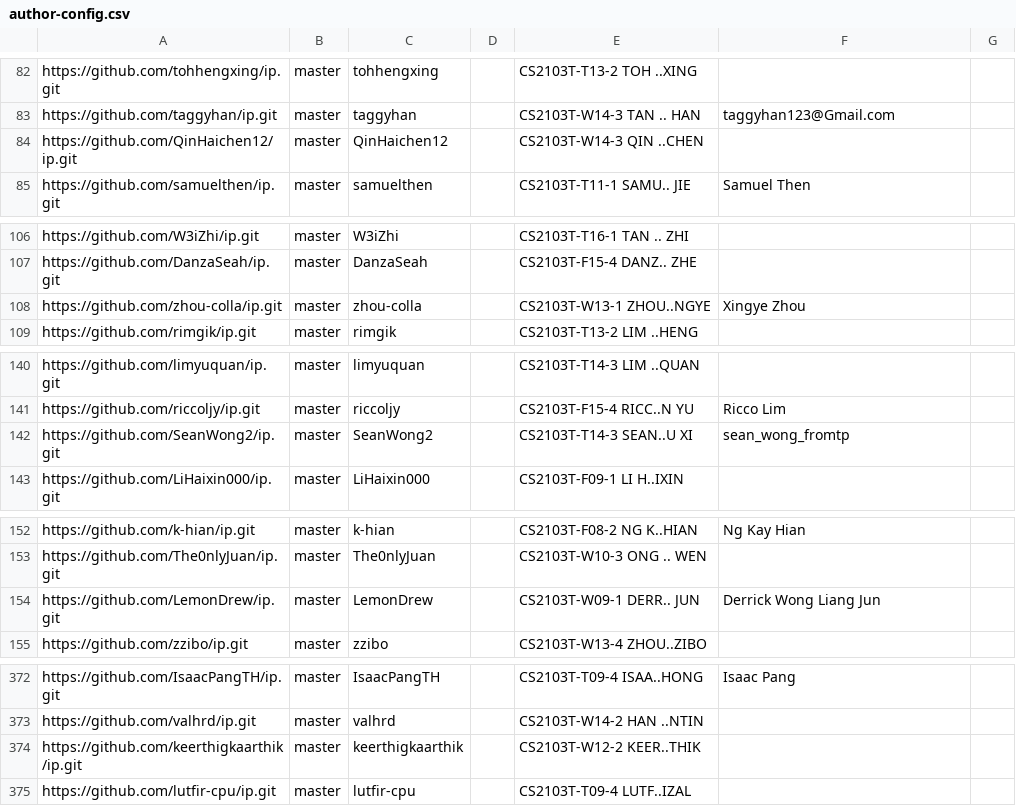
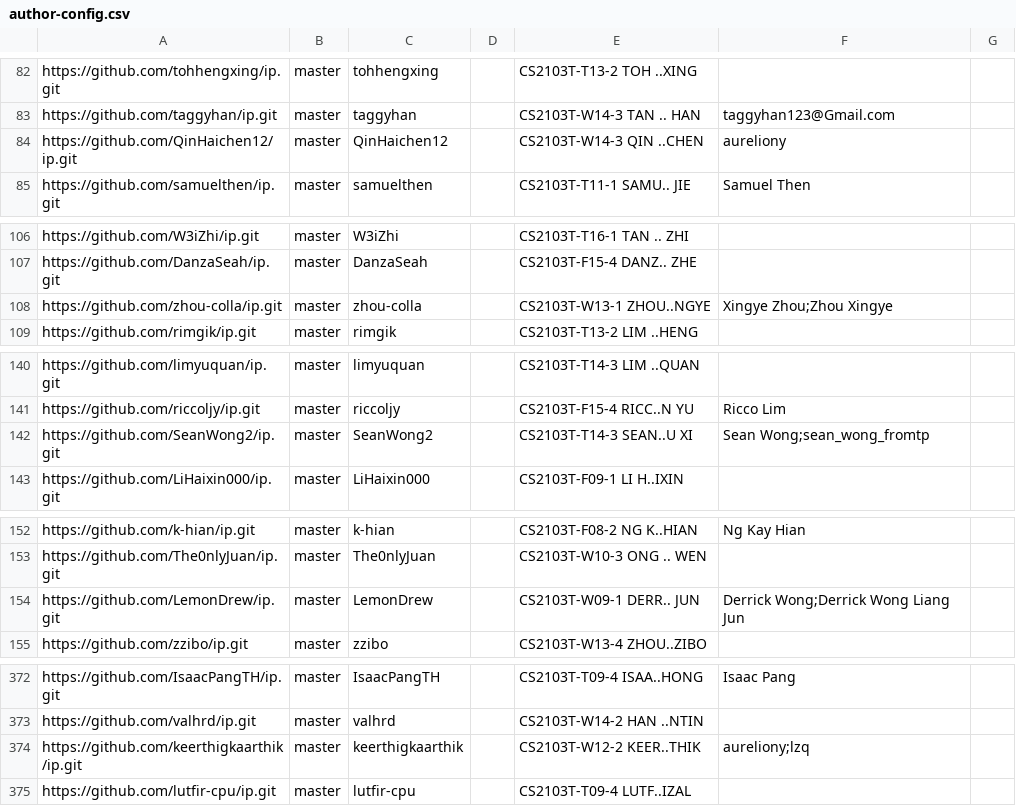
Before and after one commit to nus-cs2103-AY2425S1/ip-dashboard, a CSV file: configs/author-config.csv, drawn as a sheet; only a part is shown, gaps mark what is left out.

Commit message:
Update configs

```diff
--- a/configs/author-config.csv
+++ b/configs/author-config.csv
@@ -83,3 +83,3 @@ https://github.com/tohhengxing/ip.git,master,tohhengxing,,CS2103T-T13-2 TOH ..XI
 https://github.com/taggyhan/ip.git,master,taggyhan,,CS2103T-W14-3 TAN .. HAN,taggyhan123@Gmail.com,
-https://github.com/QinHaichen12/ip.git,master,QinHaichen12,,CS2103T-W14-3 QIN ..CHEN,,
+https://github.com/QinHaichen12/ip.git,master,QinHaichen12,,CS2103T-W14-3 QIN ..CHEN,aureliony,
 https://github.com/samuelthen/ip.git,master,samuelthen,,CS2103T-T11-1 SAMU.. JIE,Samuel Then,
@@ -107,3 +107,3 @@ https://github.com/W3iZhi/ip.git,master,W3iZhi,,CS2103T-T16-1 TAN .. ZHI,,
 https://github.com/DanzaSeah/ip.git,master,DanzaSeah,,CS2103T-F15-4 DANZ.. ZHE,,
-https://github.com/zhou-colla/ip.git,master,zhou-colla,,CS2103T-W13-1 ZHOU..NGYE,Xingye Zhou,
+https://github.com/zhou-colla/ip.git,master,zhou-colla,,CS2103T-W13-1 ZHOU..NGYE,Xingye Zhou;Zhou Xingye,
 https://github.com/rimgik/ip.git,master,rimgik,,CS2103T-T13-2 LIM ..HENG,,
@@ -141,3 +141,3 @@ https://github.com/limyuquan/ip.git,master,limyuquan,,CS2103T-T14-3 LIM ..QUAN,,
 https://github.com/riccoljy/ip.git,master,riccoljy,,CS2103T-F15-4 RICC..N YU,Ricco Lim,
-https://github.com/SeanWong2/ip.git,master,SeanWong2,,CS2103T-T14-3 SEAN..U XI,sean_wong_fromtp,
+https://github.com/SeanWong2/ip.git,master,SeanWong2,,CS2103T-T14-3 SEAN..U XI,Sean Wong;sean_wong_fromtp,
 https://github.com/LiHaixin000/ip.git,master,LiHaixin000,,CS2103T-F09-1 LI H..IXIN,,
@@ -153,3 +153,3 @@ https://github.com/k-hian/ip.git,master,k-hian,,CS2103T-F08-2 NG K..HIAN,Ng Kay
 https://github.com/The0nlyJuan/ip.git,master,The0nlyJuan,,CS2103T-W10-3 ONG .. WEN,,
-https://github.com/LemonDrew/ip.git,master,LemonDrew,,CS2103T-W09-1 DERR.. JUN,Derrick Wong Liang Jun,
+https://github.com/LemonDrew/ip.git,master,LemonDrew,,CS2103T-W09-1 DERR.. JUN,Derrick Wong;Derrick Wong Liang Jun,
 https://github.com/zzibo/ip.git,master,zzibo,,CS2103T-W13-4 ZHOU..ZIBO,,
@@ -373,3 +373,3 @@ https://github.com/IsaacPangTH/ip.git,master,IsaacPangTH,,CS2103T-T09-4 ISAA..HO
 https://github.com/valhrd/ip.git,master,valhrd,,CS2103T-W14-2 HAN ..NTIN,,
-https://github.com/keerthigkaarthik/ip.git,master,keerthigkaarthik,,CS2103T-W12-2 KEER..THIK,,
+https://github.com/keerthigkaarthik/ip.git,master,keerthigkaarthik,,CS2103T-W12-2 KEER..THIK,aureliony;lzq,
 https://github.com/lutfir-cpu/ip.git,master,lutfir-cpu,,CS2103T-T09-4 LUTF..IZAL,,
```
